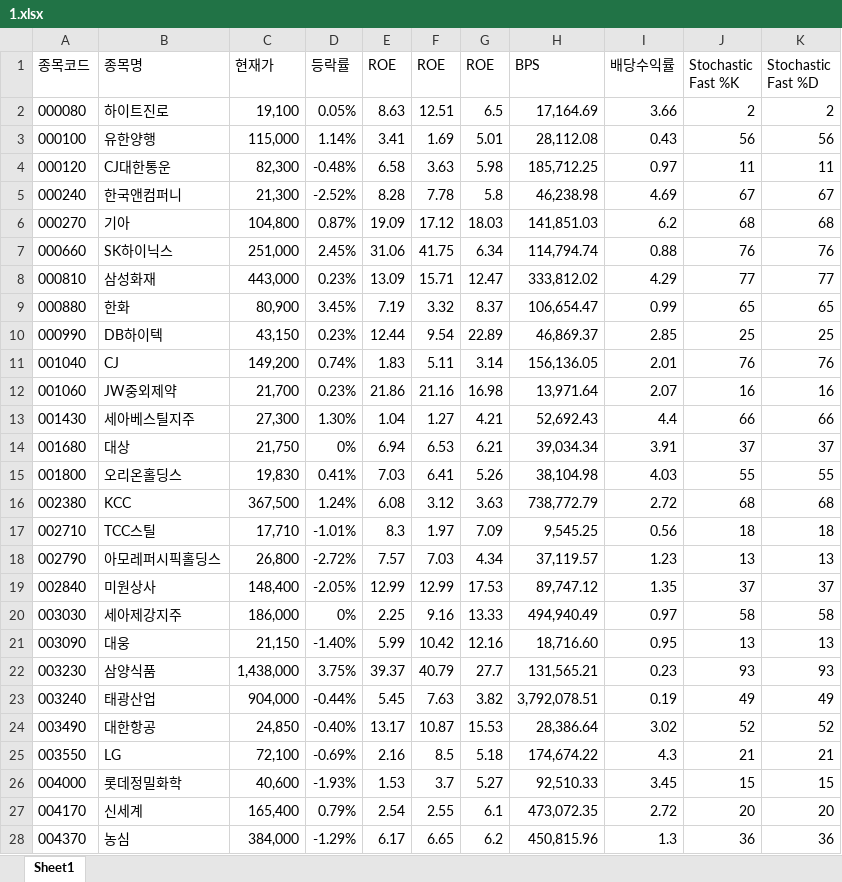
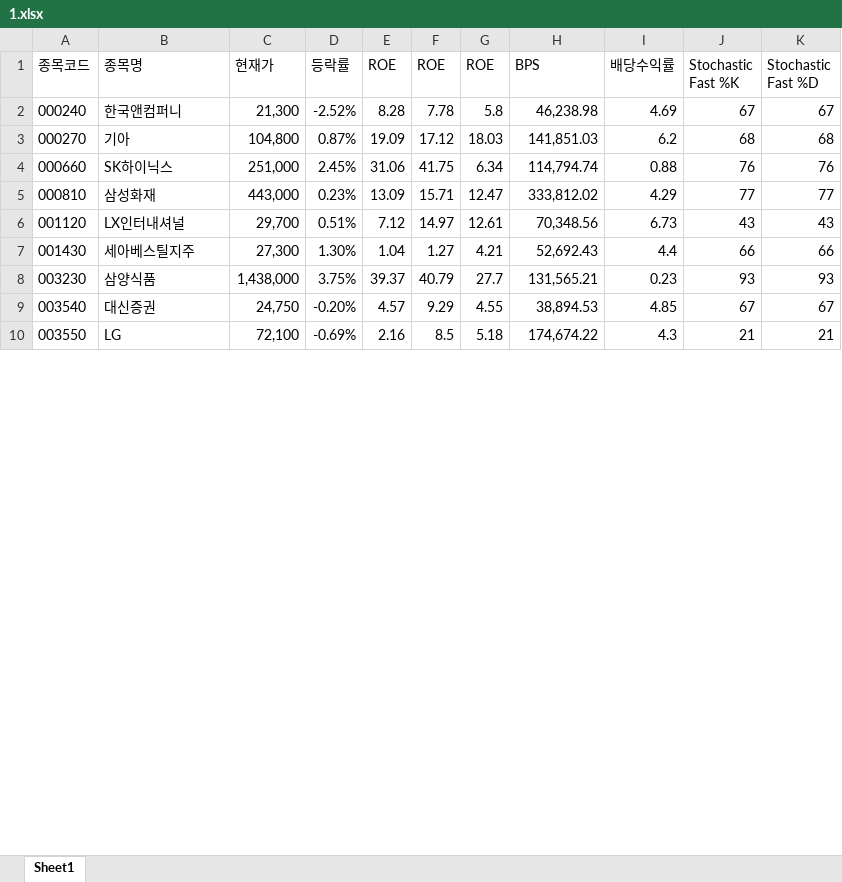
Before and after one commit to ez4happy/DividendGrowth, an Excel workbook: 1.xlsx, sheet Sheet1, drawn as a sheet; only a part is shown; values as stored, in another font and other column widths than the file's, no borders; removed rows and columns are numbered as before the commit, all else as after; the diff covers the shown part only; the diff names each change by its address in the sheet, - before the commit and + after, or states it on an @@ line.

Commit message:
Add files via upload

```diff
--- a/1.xlsx (sheet Sheet1)
+++ b/1.xlsx (sheet Sheet1)
-row 2: 000080 | 하이트진로 | 19,100 | 0.05% | 8.63 | 12.51 | 6.5 | 17,164.69 | 3.66 | 2 | 2
-row 3: 000100 | 유한양행 | 115,000 | 1.14% | 3.41 | 1.69 | 5.01 | 28,112.08 | 0.43 | 56 | 56
-row 4: 000120 | CJ대한통운 | 82,300 | -0.48% | 6.58 | 3.63 | 5.98 | 185,712.25 | 0.97 | 11 | 11
-row 9: 000880 | 한화 | 80,900 | 3.45% | 7.19 | 3.32 | 8.37 | 106,654.47 | 0.99 | 65 | 65
-row 10: 000990 | DB하이텍 | 43,150 | 0.23% | 12.44 | 9.54 | 22.89 | 46,869.37 | 2.85 | 25 | 25
-row 11: 001040 | CJ | 149,200 | 0.74% | 1.83 | 5.11 | 3.14 | 156,136.05 | 2.01 | 76 | 76
-row 12: 001060 | JW중외제약 | 21,700 | 0.23% | 21.86 | 21.16 | 16.98 | 13,971.64 | 2.07 | 16 | 16
+row 6: 001120 | LX인터내셔널 | 29,700 | 0.51% | 7.12 | 14.97 | 12.61 | 70,348.56 | 6.73 | 43 | 43
-row 14: 001680 | 대상 | 21,750 | 0% | 6.94 | 6.53 | 6.21 | 39,034.34 | 3.91 | 37 | 37
-row 15: 001800 | 오리온홀딩스 | 19,830 | 0.41% | 7.03 | 6.41 | 5.26 | 38,104.98 | 4.03 | 55 | 55
-row 16: 002380 | KCC | 367,500 | 1.24% | 6.08 | 3.12 | 3.63 | 738,772.79 | 2.72 | 68 | 68
-row 17: 002710 | TCC스틸 | 17,710 | -1.01% | 8.3 | 1.97 | 7.09 | 9,545.25 | 0.56 | 18 | 18
-row 18: 002790 | 아모레퍼시픽홀딩스 | 26,800 | -2.72% | 7.57 | 7.03 | 4.34 | 37,119.57 | 1.23 | 13 | 13
-row 19: 002840 | 미원상사 | 148,400 | -2.05% | 12.99 | 12.99 | 17.53 | 89,747.12 | 1.35 | 37 | 37
-row 20: 003030 | 세아제강지주 | 186,000 | 0% | 2.25 | 9.16 | 13.33 | 494,940.49 | 0.97 | 58 | 58
-row 21: 003090 | 대웅 | 21,150 | -1.40% | 5.99 | 10.42 | 12.16 | 18,716.60 | 0.95 | 13 | 13
-row 23: 003240 | 태광산업 | 904,000 | -0.44% | 5.45 | 7.63 | 3.82 | 3,792,078.51 | 0.19 | 49 | 49
-row 24: 003490 | 대한항공 | 24,850 | -0.40% | 13.17 | 10.87 | 15.53 | 28,386.64 | 3.02 | 52 | 52
+row 9: 003540 | 대신증권 | 24,750 | -0.20% | 4.57 | 9.29 | 4.55 | 38,894.53 | 4.85 | 67 | 67
-row 26: 004000 | 롯데정밀화학 | 40,600 | -1.93% | 1.53 | 3.7 | 5.27 | 92,510.33 | 3.45 | 15 | 15
-row 27: 004170 | 신세계 | 165,400 | 0.79% | 2.54 | 2.55 | 6.1 | 473,072.35 | 2.72 | 20 | 20
-row 28: 004370 | 농심 | 384,000 | -1.29% | 6.17 | 6.65 | 6.2 | 450,815.96 | 1.3 | 36 | 36
```
Also changed, not shown: 5 added rows and 93 removed rows elsewhere in this sheet.
